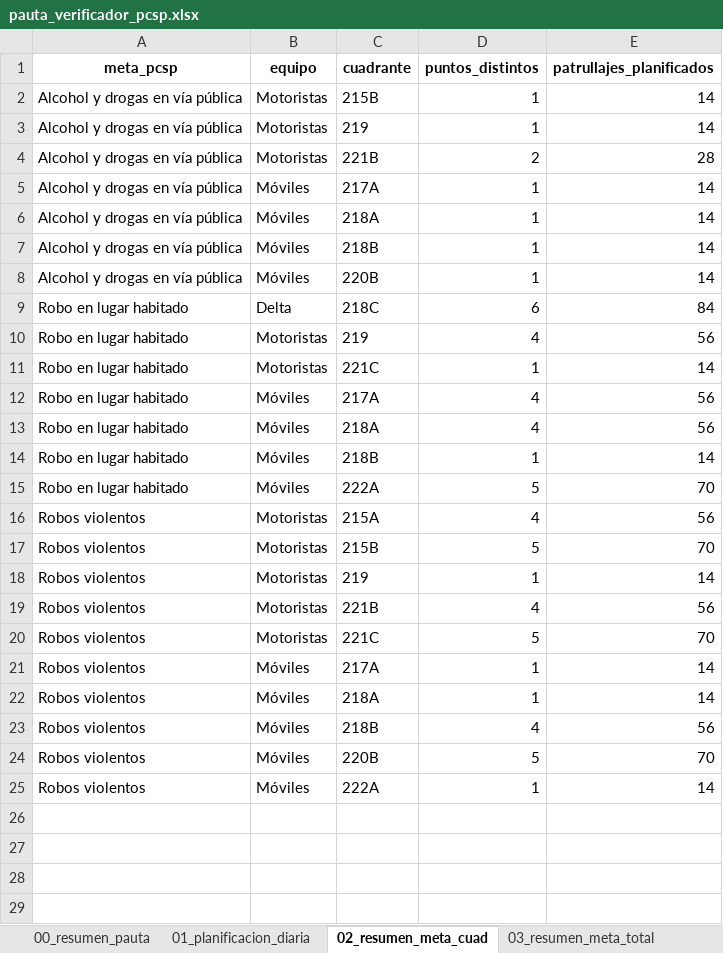
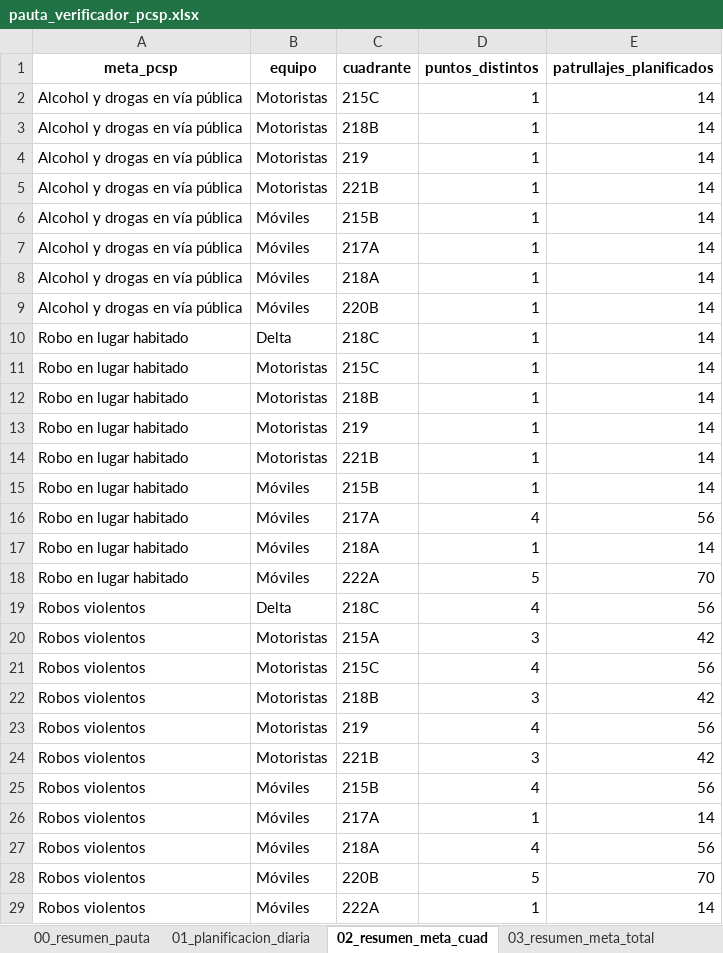
Before and after one commit to dipresec-maipu/pauta-focalizado, an Excel workbook: pauta_verificador_pcsp.xlsx, sheet 02_resumen_meta_cuad, drawn as a sheet; values as stored, in another font and other column widths than the file's, no borders; removed rows and columns are numbered as before the commit, all else as after; the diff names each change by its address in the sheet, - before the commit and + after, or states it on an @@ line.

```diff
--- a/pauta_verificador_pcsp.xlsx (sheet 02_resumen_meta_cuad)
+++ b/pauta_verificador_pcsp.xlsx (sheet 02_resumen_meta_cuad)
-C2 (cuadrante): 215B
+C2 (cuadrante): 215C
+row 3: Alcohol y drogas en vía pública | Motoristas | 218B | 1 | 14
-D5 (puntos_distintos): 2
+D5 (puntos_distintos): 1
-E5 (patrullajes_planificados): 28
+E5 (patrullajes_planificados): 14
+row 6: Alcohol y drogas en vía pública | Móviles | 215B | 1 | 14
-row 7: Alcohol y drogas en vía pública | Móviles | 218B | 1 | 14
-D10 (puntos_distintos): 6
+D10 (puntos_distintos): 1
-E10 (patrullajes_planificados): 84
+E10 (patrullajes_planificados): 14
+row 11: Robo en lugar habitado | Motoristas | 215C | 1 | 14
+row 12: Robo en lugar habitado | Motoristas | 218B | 1 | 14
-D13 (puntos_distintos): 4
+D13 (puntos_distintos): 1
-E13 (patrullajes_planificados): 56
+E13 (patrullajes_planificados): 14
-C14 (cuadrante): 221C
+C14 (cuadrante): 221B
+row 15: Robo en lugar habitado | Móviles | 215B | 1 | 14
-row 13: Robo en lugar habitado | Móviles | 218A | 4 | 56
-C17 (cuadrante): 218B
+C17 (cuadrante): 218A
+row 19: Robos violentos | Delta | 218C | 4 | 56
+row 20: Robos violentos | Motoristas | 215A | 3 | 42
-C21 (cuadrante): 215A
+C21 (cuadrante): 215C
-C22 (cuadrante): 215B
+C22 (cuadrante): 218B
-D22 (puntos_distintos): 5
+D22 (puntos_distintos): 3
-E22 (patrullajes_planificados): 70
+E22 (patrullajes_planificados): 42
-row 18: Robos violentos | Motoristas | 219 | 1 | 14
-C23 (cuadrante): 221B
+C23 (cuadrante): 219
-C24 (cuadrante): 221C
+C24 (cuadrante): 221B
-D24 (puntos_distintos): 5
+D24 (puntos_distintos): 3
-E24 (patrullajes_planificados): 70
+E24 (patrullajes_planificados): 42
+row 25: Robos violentos | Móviles | 215B | 4 | 56
-row 22: Robos violentos | Móviles | 218A | 1 | 14
-C27 (cuadrante): 218B
+C27 (cuadrante): 218A
```
Also changed, not shown: sheet 01_planificacion_diaria, sheet 04_puntos_base, sheet 00_resumen_pauta, sheet 03_resumen_meta_total, pauta_focalizada_pcsp.xlsx, 10 other files.
